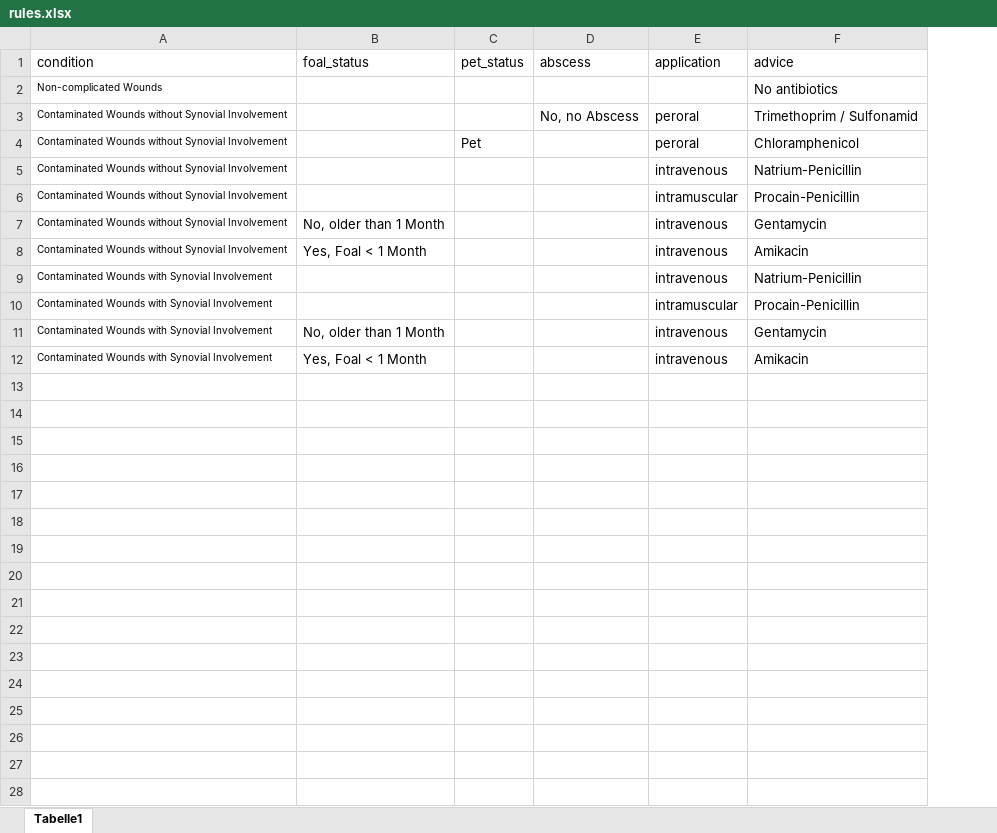
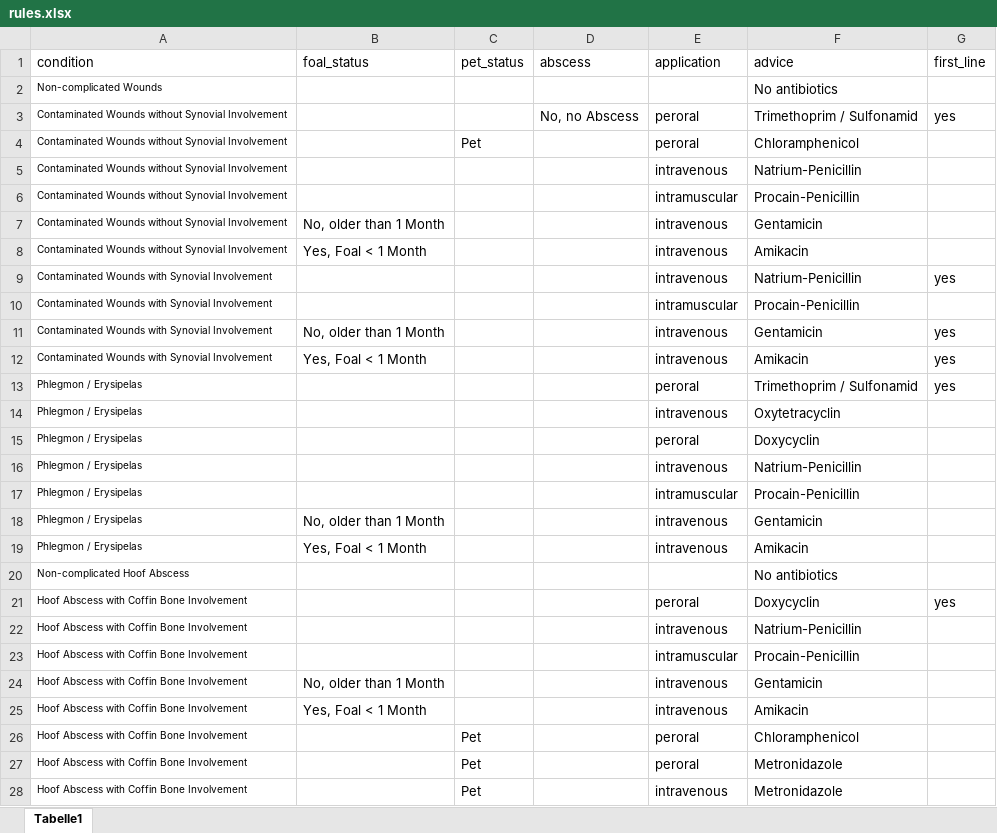
Before and after one commit to starshrimp/CDSS, an Excel workbook: rules.xlsx, sheet Tabelle1, drawn as a sheet; only a part is shown; values as stored, in another font and other column widths than the file's, no borders; conditional formats not drawn; the diff covers the shown part only; the diff names each change by its address in the sheet, - before the commit and + after, or states it on an @@ line.

Commit message:
added more antibiotics and rules

```diff
--- a/rules.xlsx (sheet Tabelle1)
+++ b/rules.xlsx (sheet Tabelle1)
+column G (first_line), rows 3-12: yes |  |  |  |  |  | yes |  | yes | yes
-F7 (advice): Gentamycin
+F7 (advice): Gentamicin
-F11 (advice): Gentamycin
+F11 (advice): Gentamicin
+row 13: Phlegmon / Erysipelas |  |  |  | peroral | Trimethoprim / Sulfonamid | yes
+row 14: Phlegmon / Erysipelas |  |  |  | intravenous | Oxytetracyclin
+row 15: Phlegmon / Erysipelas |  |  |  | peroral | Doxycyclin
+row 16: Phlegmon / Erysipelas |  |  |  | intravenous | Natrium-Penicillin
+row 17: Phlegmon / Erysipelas |  |  |  | intramuscular | Procain-Penicillin
+row 18: Phlegmon / Erysipelas | No, older than 1 Month |  |  | intravenous | Gentamicin
+row 19: Phlegmon / Erysipelas | Yes, Foal < 1 Month |  |  | intravenous | Amikacin
+row 20: Non-complicated Hoof Abscess |  |  |  |  | No antibiotics
+row 21: Hoof Abscess with Coffin Bone Involvement |  |  |  | peroral | Doxycyclin | yes
+row 22: Hoof Abscess with Coffin Bone Involvement |  |  |  | intravenous | Natrium-Penicillin
+row 23: Hoof Abscess with Coffin Bone Involvement |  |  |  | intramuscular | Procain-Penicillin
+row 24: Hoof Abscess with Coffin Bone Involvement | No, older than 1 Month |  |  | intravenous | Gentamicin
+row 25: Hoof Abscess with Coffin Bone Involvement | Yes, Foal < 1 Month |  |  | intravenous | Amikacin
+row 26: Hoof Abscess with Coffin Bone Involvement |  | Pet |  | peroral | Chloramphenicol
+row 27: Hoof Abscess with Coffin Bone Involvement |  | Pet |  | peroral | Metronidazole
+row 28: Hoof Abscess with Coffin Bone Involvement |  | Pet |  | intravenous | Metronidazole
```
Also changed, not shown: 34 added rows elsewhere in this sheet, antibiotics.xlsx, conditions.xlsx.
